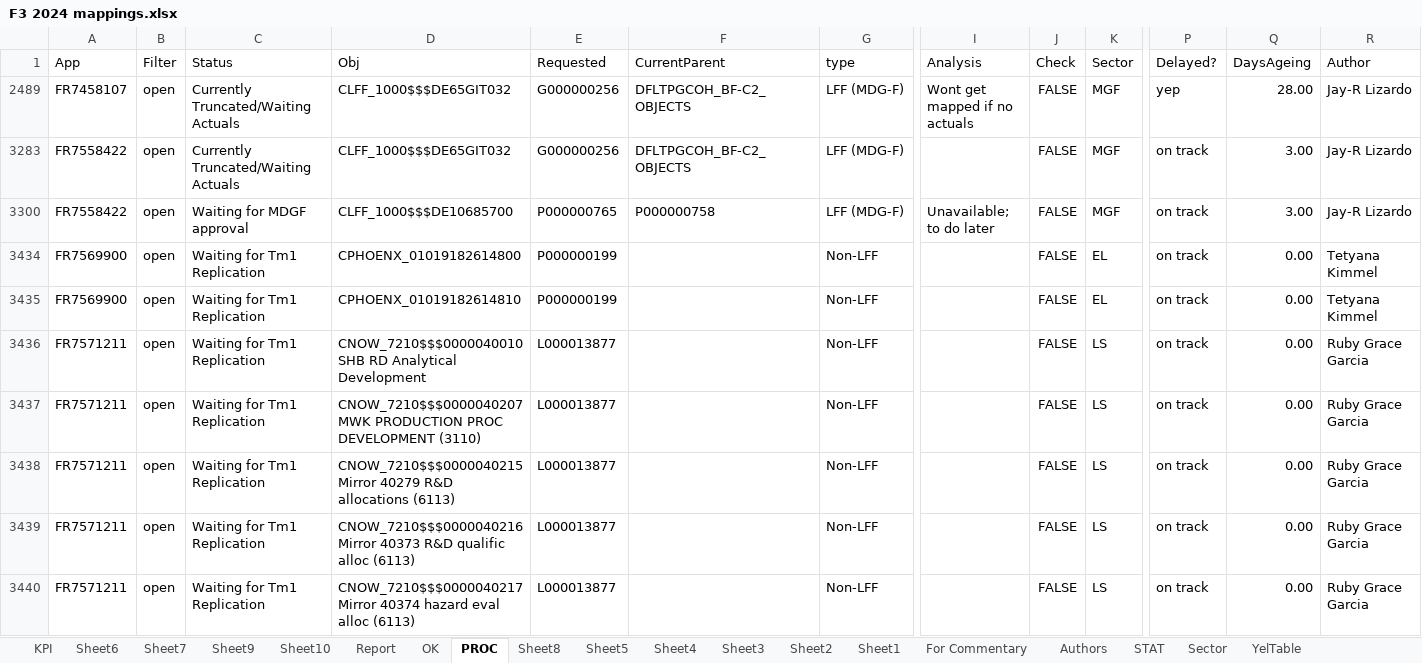
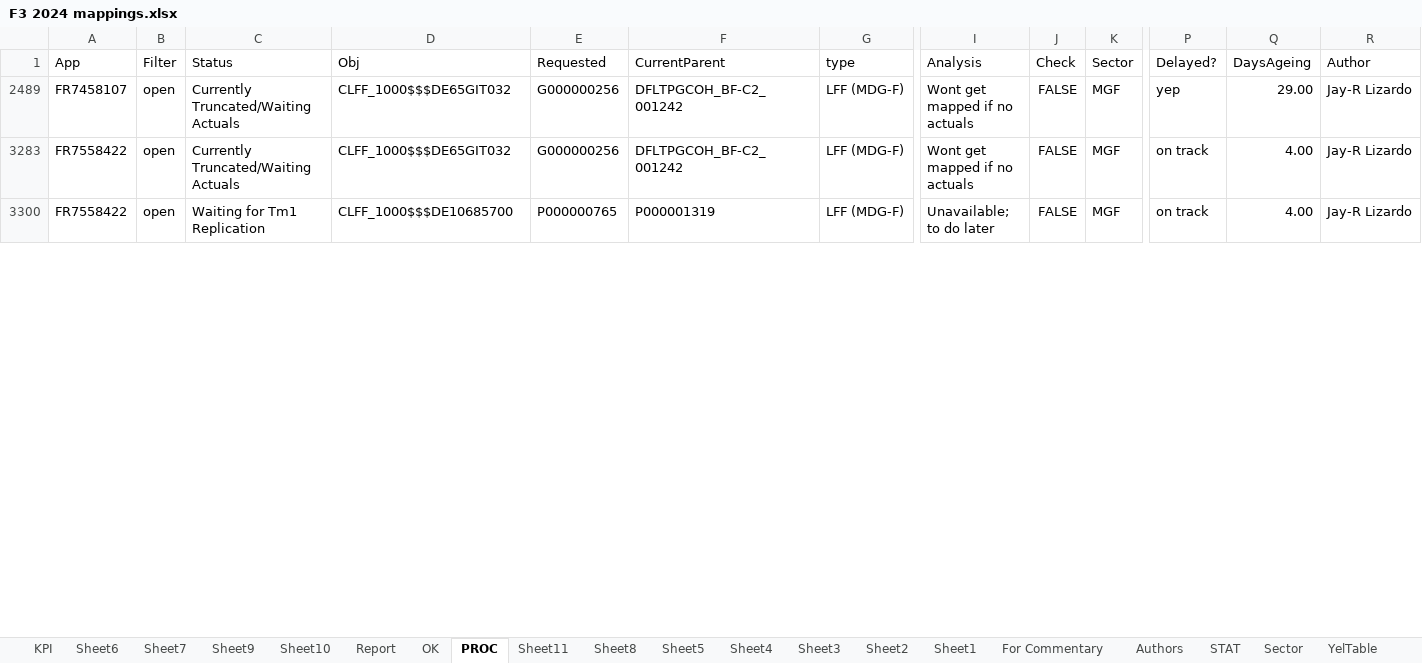
Before and after one commit to violencepierre/GCOH-Tickets-for-Processing, an Excel workbook: F3 2024 mappings.xlsx, sheet PROC, drawn as a sheet; only a part is shown, gaps mark what is left out; values as stored, in another font and other column widths than the file's, no borders; conditional formats and table styles not drawn; rows hold the shown columns only; the diff covers the shown part only; the diff names each change by its address in the sheet, - before the commit and + after, or states it on an @@ line.

```diff
--- a/F3 2024 mappings.xlsx (sheet PROC)
+++ b/F3 2024 mappings.xlsx (sheet PROC)
+sheet tab: Sheet11
-F2489 (CurrentParent): DFLTPGCOH_BF-C2_OBJECTS
+F2489 (CurrentParent): DFLTPGCOH_BF-C2_001242
-Q2489 (DaysAgeing): 28.00
+Q2489 (DaysAgeing): 29.00
-F3283 (CurrentParent): DFLTPGCOH_BF-C2_OBJECTS
+F3283 (CurrentParent): DFLTPGCOH_BF-C2_001242
-I3283 (Analysis): (empty)
+I3283 (Analysis): Wont get mapped if no actuals
-Q3283 (DaysAgeing): 3.00
+Q3283 (DaysAgeing): 4.00
-C3300 (Status): Waiting for MDGF approval
+C3300 (Status): Waiting for Tm1 Replication
-F3300 (CurrentParent): P000000758
+F3300 (CurrentParent): P000001319
-Q3300 (DaysAgeing): 3.00
+Q3300 (DaysAgeing): 4.00
-row 3434: FR7569900 | open | Waiting for Tm1 Replication | CPHOENX_01019182614800 | P000000199 |  | Non-LFF |  | FALSE | EL | on track | 0.00 | Tetyana Kimmel
-row 3435: FR7569900 | open | Waiting for Tm1 Replication | CPHOENX_01019182614810 | P000000199 |  | Non-LFF |  | FALSE | EL | on track | 0.00 | Tetyana Kimmel
-row 3436: FR7571211 | open | Waiting for Tm1 Replication | CNOW_7210$$$0000040010 SHB RD Analytical Development | L000013877 |  | Non-LFF |  | FALSE | LS | on track | 0.00 | Ruby Grace Garcia
-row 3437: FR7571211 | open | Waiting for Tm1 Replication | CNOW_7210$$$0000040207 MWK PRODUCTION PROC DEVELOPMENT (3110) | L000013877 |  | Non-LFF |  | FALSE | LS | on track | 0.00 | Ruby Grace Garcia
-row 3438: FR7571211 | open | Waiting for Tm1 Replication | CNOW_7210$$$0000040215 Mirror 40279 R&D allocations (6113) | L000013877 |  | Non-LFF |  | FALSE | LS | on track | 0.00 | Ruby Grace Garcia
-row 3439: FR7571211 | open | Waiting for Tm1 Replication | CNOW_7210$$$0000040216 Mirror 40373 R&D qualific alloc (6113) | L000013877 |  | Non-LFF |  | FALSE | LS | on track | 0.00 | Ruby Grace Garcia
-row 3440: FR7571211 | open | Waiting for Tm1 Replication | CNOW_7210$$$0000040217 Mirror 40374 hazard eval alloc (6113) | L000013877 |  | Non-LFF |  | FALSE | LS | on track | 0.00 | Ruby Grace Garcia
```
Also changed, not shown: 24 removed rows and 43 edited cells elsewhere in this sheet, sheet Report, sheet OK, sheet KPI, hidden cells, GCOH Resources/GCOHPost.xlsx, Inputs/PyDump.xlsx, 1 other file.
